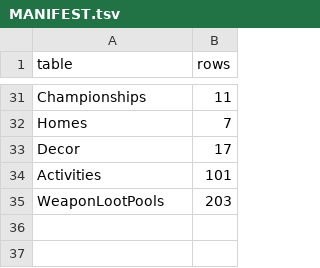
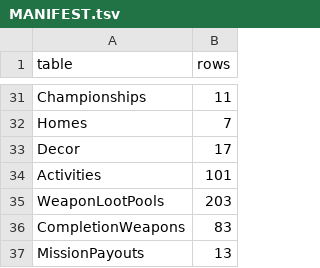
Before and after one commit to chadc9012/fracture-core, a TSV file: unreal/DataTables/MANIFEST.tsv, drawn as a sheet; only a part is shown, gaps mark what is left out.

```diff
--- a/unreal/DataTables/MANIFEST.tsv
+++ b/unreal/DataTables/MANIFEST.tsv
@@ -35 +35,3 @@ Activities	101
 WeaponLootPools	203
+CompletionWeapons	83
+MissionPayouts	13
```
Also changed, not shown: 21 other files.
